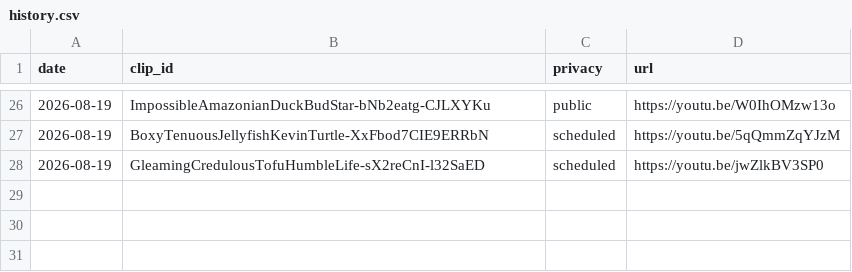
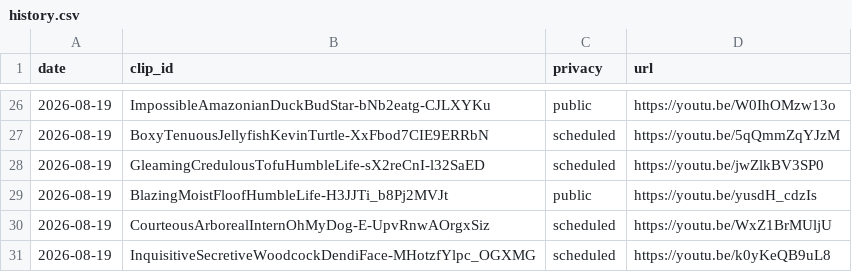
Before and after one commit to chat94534-oss/shorts-twitchclips, a CSV file: logs/history.csv, drawn as a sheet; only a part is shown, gaps mark what is left out.

```diff
--- a/logs/history.csv
+++ b/logs/history.csv
@@ -28 +28,4 @@ date,clip_id,privacy,url
 2026-08-19,GleamingCredulousTofuHumbleLife-sX2reCnI-l32SaED,scheduled,https://youtu.be/jwZlkBV3SP0
+2026-08-19,BlazingMoistFloofHumbleLife-H3JJTi_b8Pj2MVJt,public,https://youtu.be/yusdH_cdzIs
+2026-08-19,CourteousArborealInternOhMyDog-E-UpvRnwAOrgxSiz,scheduled,https://youtu.be/WxZ1BrMUljU
+2026-08-19,InquisitiveSecretiveWoodcockDendiFace-MHotzfYlpc_OGXMG,scheduled,https://youtu.be/k0yKeQB9uL8
```
Also changed, not shown: 1 other file.
